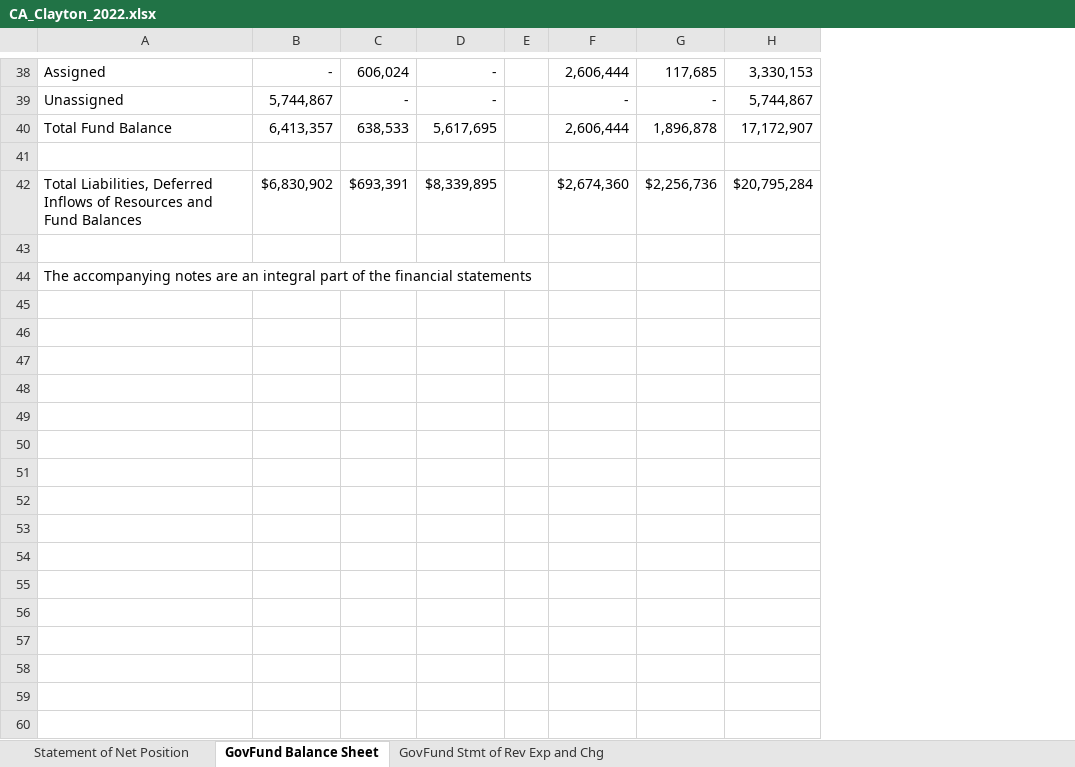
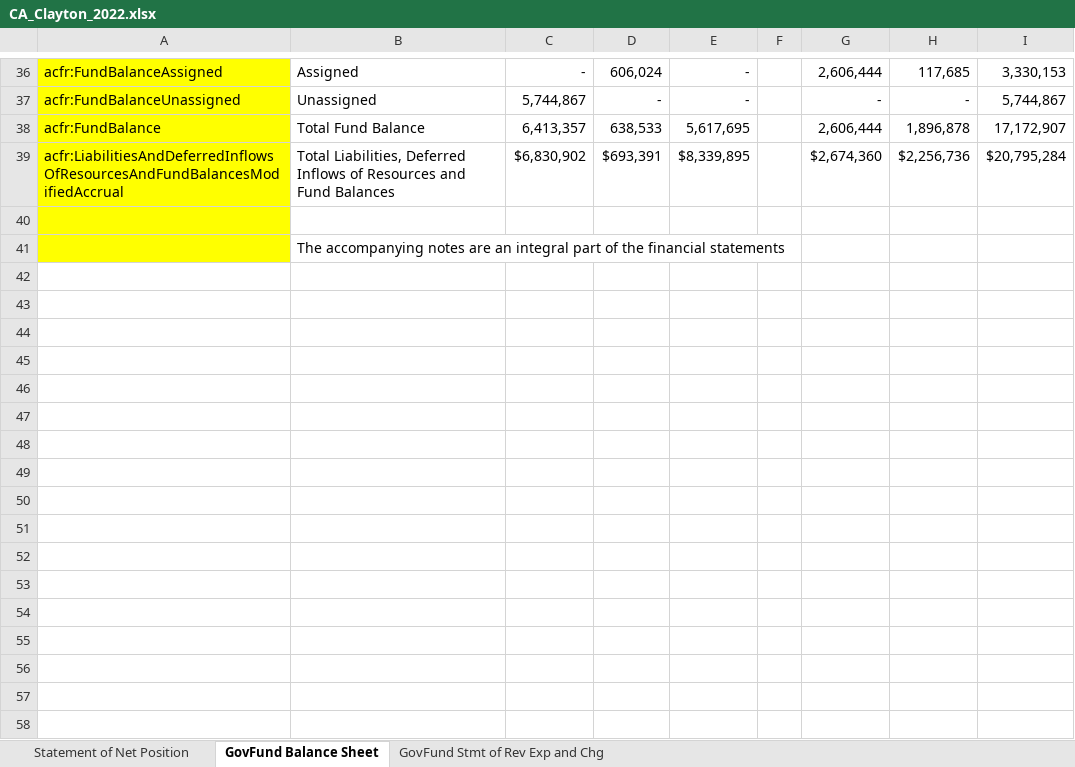
Before and after one commit to closup/process-xbrl, an Excel workbook: CA_Clayton_2022.xlsx, sheet GovFund Balance Sheet, drawn as a sheet; only a part is shown, gaps mark what is left out; values as stored, in another font and other column widths than the file's, no borders; removed rows and columns are numbered as before the commit, all else as after; the diff covers the shown part only; the diff names each change by its address in the sheet, - before the commit and + after, or states it on an @@ line.

```diff
--- a/CA_Clayton_2022.xlsx (sheet GovFund Balance Sheet)
+++ b/CA_Clayton_2022.xlsx (sheet GovFund Balance Sheet)
+column A, rows 36-39: acfr:FundBalanceAssigned | acfr:FundBalanceUnassigned | acfr:FundBalance | acfr:LiabilitiesAndDeferredInflowsOfResourcesAndFundBalancesModifiedAccrual
-row 41: (empty)
-row 45: (empty)
-row 46: (empty)
-row 47: (empty)
-row 48: (empty)
-row 49: (empty)
-row 50: (empty)
-row 51: (empty)
-row 52: (empty)
-row 53: (empty)
-row 54: (empty)
-row 55: (empty)
-row 56: (empty)
-row 57: (empty)
-row 58: (empty)
-row 59: (empty)
-row 60: (empty)
```
Also changed, not shown: 1 added row, 110 removed rows and 15 edited cells elsewhere in this sheet, sheet GovFund Stmt of Rev Exp and Chg, sheet Statement of Net Position, 2 other files.
